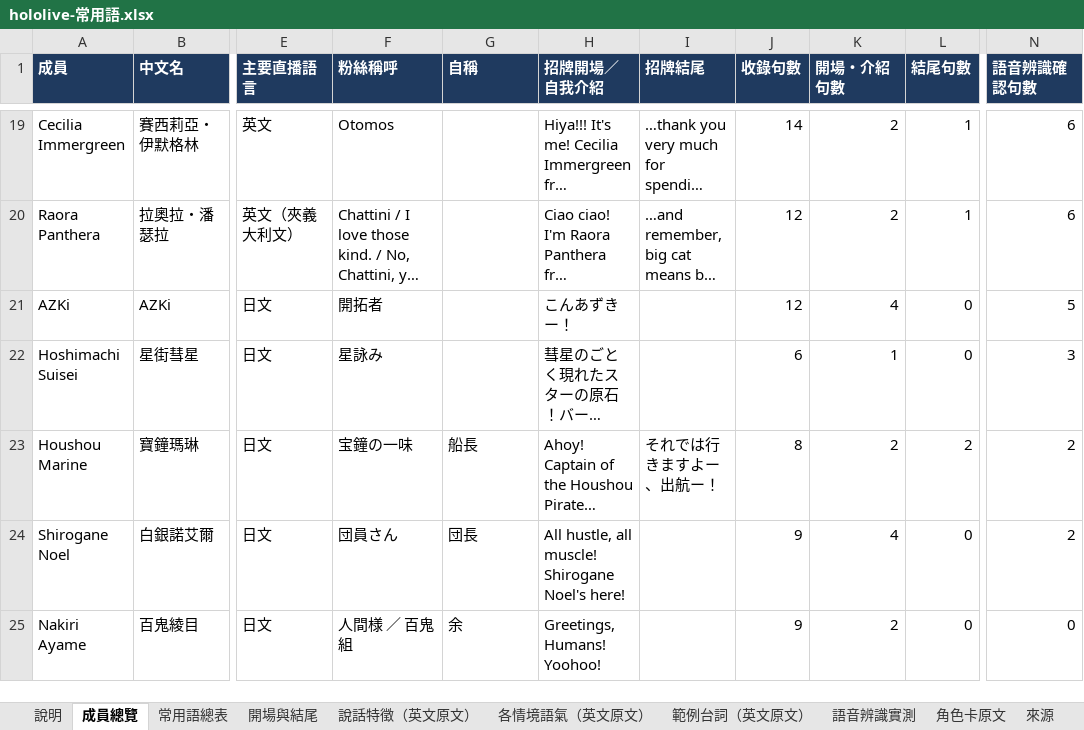
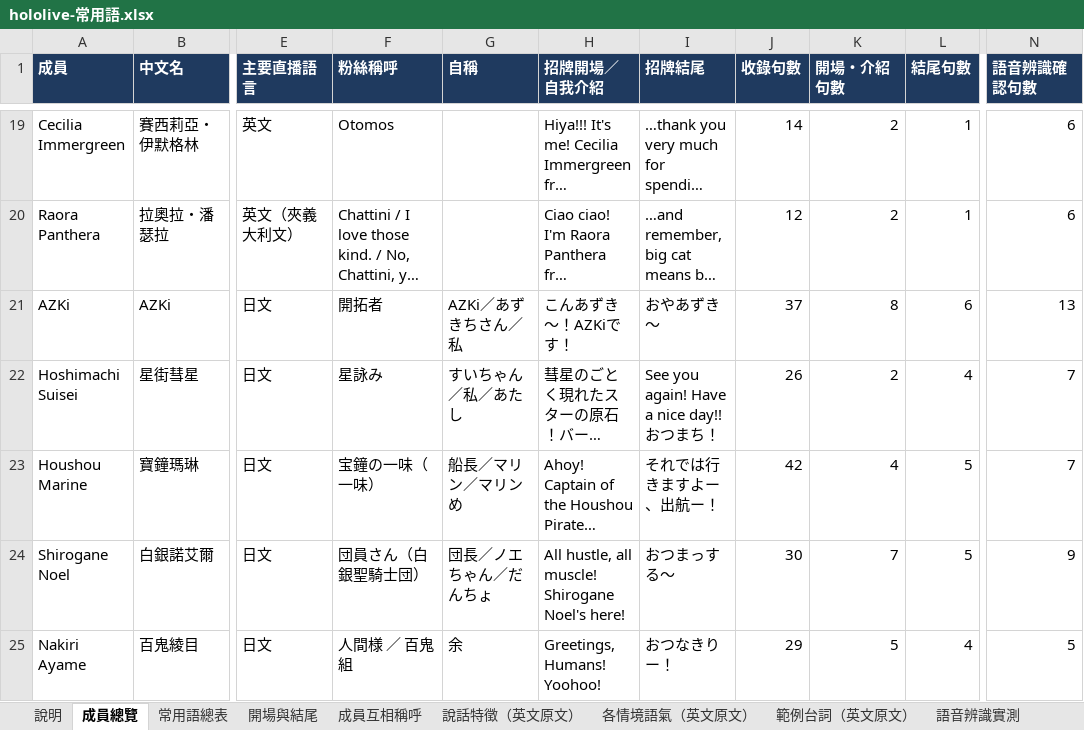
Before and after one commit to ag8ai65566/ag8ai65566, an Excel workbook: novel-lab/projects/holoen/export/hololive-常用語.xlsx, sheet 成員總覽, drawn as a sheet; only a part is shown, gaps mark what is left out; long unchanged cells end in …; values as stored, in another font and other column widths than the file's, no borders; charts and pictures not drawn; the diff covers the shown part only; the diff names each change by its address in the sheet, - before the commit and + after, or states it on an @@ line.

```diff
--- a/novel-lab/projects/holoen/export/hololive-常用語.xlsx (sheet 成員總覽)
+++ b/novel-lab/projects/holoen/export/hololive-常用語.xlsx (sheet 成員總覽)
+sheet tab: 成員互相稱呼
-G21 (自稱): (empty)
+G21 (自稱): AZKi／あずきちさん／私
-H21 (招牌開場／自我介紹): こんあずきー！
+H21 (招牌開場／自我介紹): こんあずき〜！AZKiです！
-I21 (招牌結尾): (empty)
+I21 (招牌結尾): おやあずき〜
-J21 (收錄句數): 12
+J21 (收錄句數): 37
-K21 (開場・介紹句數): 4
+K21 (開場・介紹句數): 8
-L21 (結尾句數): 0
+L21 (結尾句數): 6
-N21 (語音辨識確認句數): 5
+N21 (語音辨識確認句數): 13
-G22 (自稱): (empty)
+G22 (自稱): すいちゃん／私／あたし
-I22 (招牌結尾): (empty)
+I22 (招牌結尾): See you again! Have a nice day!! おつまち！
-J22 (收錄句數): 6
+J22 (收錄句數): 26
-K22 (開場・介紹句數): 1
+K22 (開場・介紹句數): 2
-L22 (結尾句數): 0
+L22 (結尾句數): 4
-N22 (語音辨識確認句數): 3
+N22 (語音辨識確認句數): 7
-F23 (粉絲稱呼): 宝鐘の一味
+F23 (粉絲稱呼): 宝鐘の一味（一味）
-G23 (自稱): 船長
+G23 (自稱): 船長／マリン／マリンめ
-J23 (收錄句數): 8
+J23 (收錄句數): 42
-K23 (開場・介紹句數): 2
+K23 (開場・介紹句數): 4
-L23 (結尾句數): 2
+L23 (結尾句數): 5
-N23 (語音辨識確認句數): 2
+N23 (語音辨識確認句數): 7
-F24 (粉絲稱呼): 団員さん
+F24 (粉絲稱呼): 団員さん（白銀聖騎士団）
-G24 (自稱): 団長
+G24 (自稱): 団長／ノエちゃん／だんちょ
-I24 (招牌結尾): (empty)
+I24 (招牌結尾): おつまっする〜
-J24 (收錄句數): 9
+J24 (收錄句數): 30
-K24 (開場・介紹句數): 4
+K24 (開場・介紹句數): 7
-L24 (結尾句數): 0
+L24 (結尾句數): 5
-N24 (語音辨識確認句數): 2
+N24 (語音辨識確認句數): 9
-I25 (招牌結尾): (empty)
+I25 (招牌結尾): おつなきりー！
-J25 (收錄句數): 9
+J25 (收錄句數): 29
-K25 (開場・介紹句數): 2
+K25 (開場・介紹句數): 5
-L25 (結尾句數): 0
+L25 (結尾句數): 4
-N25 (語音辨識確認句數): 0
+N25 (語音辨識確認句數): 5
```
Also changed, not shown: 58 edited cells elsewhere in this sheet, sheet 常用語總表, sheet 開場與結尾, sheet 語音辨識實測, sheet 來源, sheet 說明, formulas that keep their value, 8 other files.
